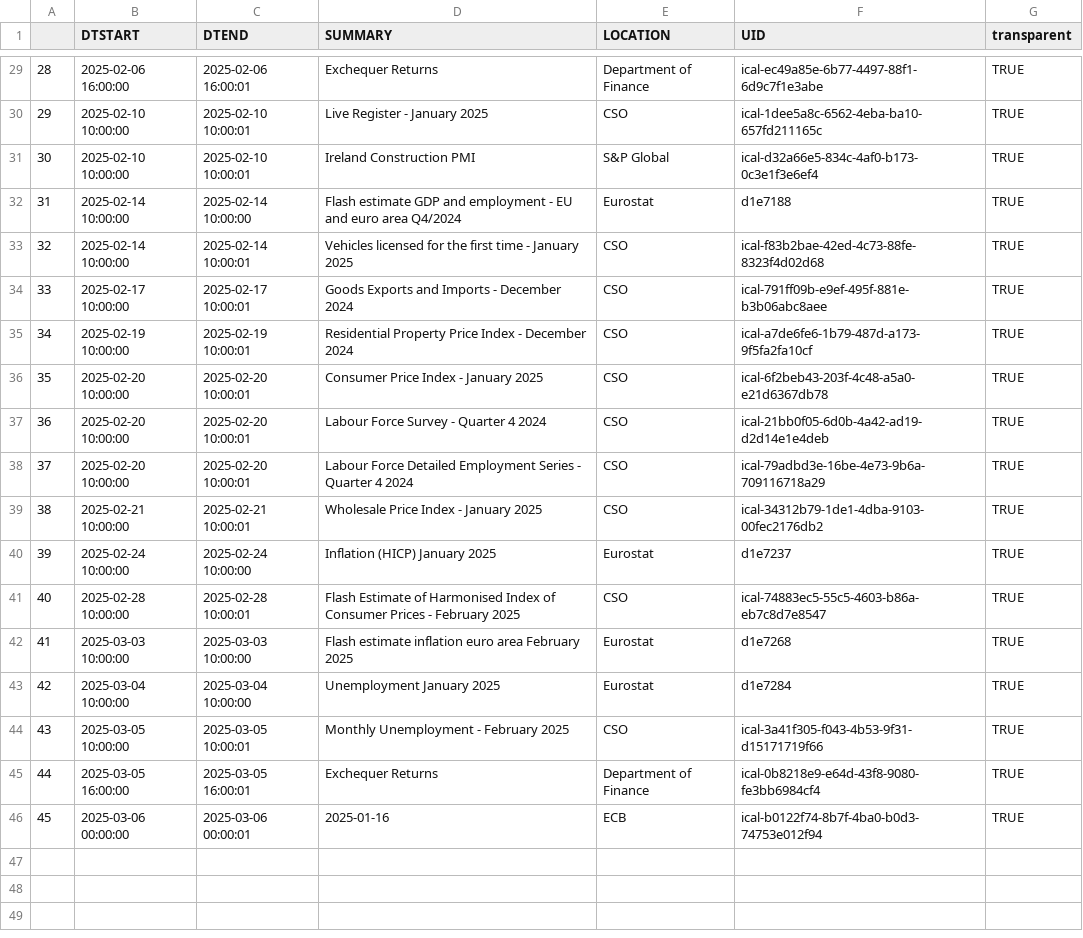
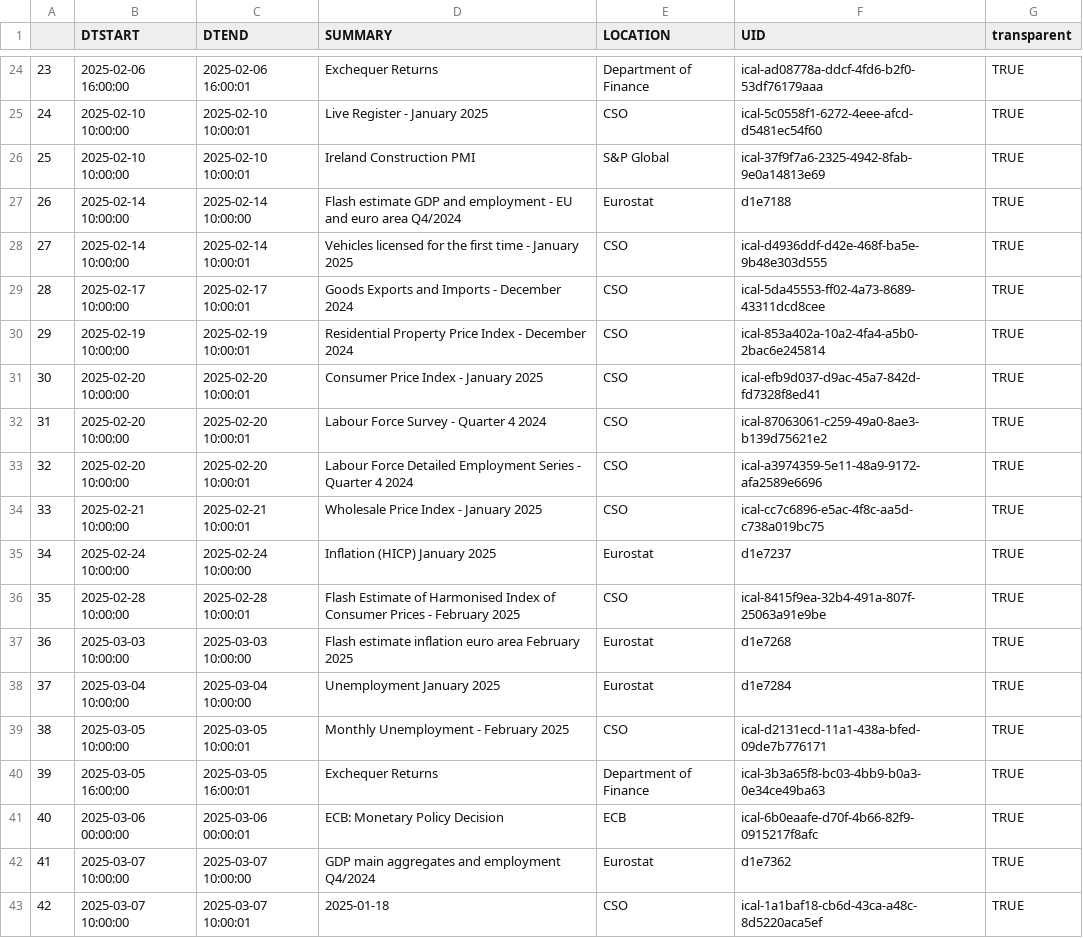
Before and after one commit to mflanagan201/gcal_auto, a CSV file: ECON_CAL.CSV, drawn as a sheet; only a part is shown, gaps mark what is left out; addresses are those after the commit; the diff covers the shown part only; the diff names each change by its address in the sheet, - before the commit and + after, or states it on an @@ line.

```diff
--- a/ECON_CAL.CSV
+++ b/ECON_CAL.CSV
@@ column A renumbered between rows 2 and 41 @@
-F24 (UID): ical-ec49a85e-6b77-4497-88f1-6d9c7f1e3abe
+F24 (UID): ical-ad08778a-ddcf-4fd6-b2f0-53df76179aaa
-F25 (UID): ical-1dee5a8c-6562-4eba-ba10-657fd211165c
+F25 (UID): ical-5c0558f1-6272-4eee-afcd-d5481ec54f60
-F26 (UID): ical-d32a66e5-834c-4af0-b173-0c3e1f3e6ef4
+F26 (UID): ical-37f9f7a6-2325-4942-8fab-9e0a14813e69
-F28 (UID): ical-f83b2bae-42ed-4c73-88fe-8323f4d02d68
+F28 (UID): ical-d4936ddf-d42e-468f-ba5e-9b48e303d555
-F29 (UID): ical-791ff09b-e9ef-495f-881e-b3b06abc8aee
+F29 (UID): ical-5da45553-ff02-4a73-8689-43311dcd8cee
-F30 (UID): ical-a7de6fe6-1b79-487d-a173-9f5fa2fa10cf
+F30 (UID): ical-853a402a-10a2-4fa4-a5b0-2bac6e245814
-F31 (UID): ical-6f2beb43-203f-4c48-a5a0-e21d6367db78
+F31 (UID): ical-efb9d037-d9ac-45a7-842d-fd7328f8ed41
-F32 (UID): ical-21bb0f05-6d0b-4a42-ad19-d2d14e1e4deb
+F32 (UID): ical-87063061-c259-49a0-8ae3-b139d75621e2
-F33 (UID): ical-79adbd3e-16be-4e73-9b6a-709116718a29
+F33 (UID): ical-a3974359-5e11-48a9-9172-afa2589e6696
-F34 (UID): ical-34312b79-1de1-4dba-9103-00fec2176db2
+F34 (UID): ical-cc7c6896-e5ac-4f8c-aa5d-c738a019bc75
-F36 (UID): ical-74883ec5-55c5-4603-b86a-eb7c8d7e8547
+F36 (UID): ical-8415f9ea-32b4-491a-807f-25063a91e9be
-F39 (UID): ical-3a41f305-f043-4b53-9f31-d15171719f66
+F39 (UID): ical-d2131ecd-11a1-438a-bfed-09de7b776171
-F40 (UID): ical-0b8218e9-e64d-43f8-9080-fe3bb6984cf4
+F40 (UID): ical-3b3a65f8-bc03-4bb9-b0a3-0e34ce49ba63
-D41 (SUMMARY): 2025-01-16
+D41 (SUMMARY): ECB: Monetary Policy Decision
-F41 (UID): ical-b0122f74-8b7f-4ba0-b0d3-74753e012f94
+F41 (UID): ical-6b0eaafe-d70f-4b66-82f9-0915217f8afc
+row 42: 41 | 2025-03-07 10:00:00 | 2025-03-07 10:00:00 | GDP main aggregates and employment Q4/2024 | Eurostat | d1e7362 | TRUE
+row 43: 42 | 2025-03-07 10:00:00 | 2025-03-07 10:00:01 | 2025-01-18 | CSO | ical-1a1baf18-cb6d-43ca-a48c-8d5220aca5ef | TRUE
```
Also changed, not shown: 1 added row, 6 removed rows and 17 edited cells elsewhere in this file.
